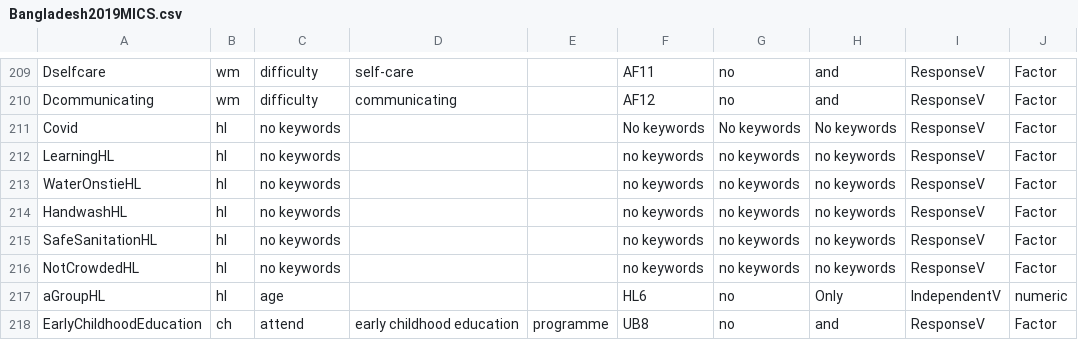
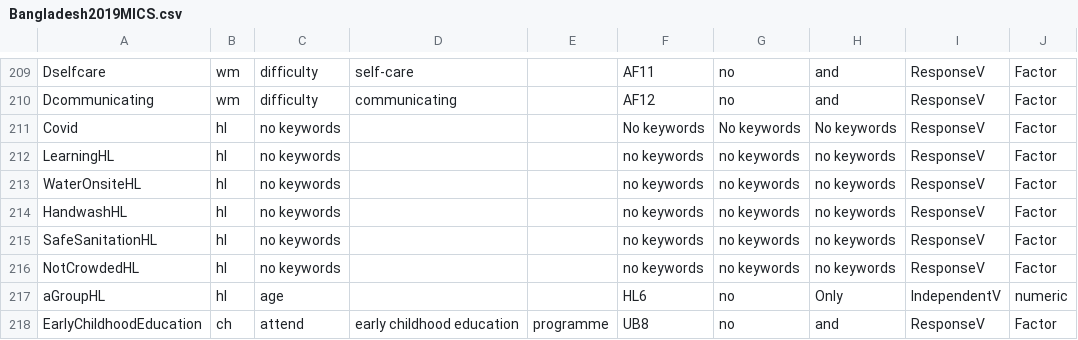
Before and after one commit to unescap/LNOB_Rcode, a CSV file: MICScsv/Bangladesh2019MICS.csv, drawn as a sheet; only a part is shown, gaps mark what is left out; the diff names each change by its address in the sheet, - before the commit and + after, or states it on an @@ line.

```diff
--- a/MICScsv/Bangladesh2019MICS.csv
+++ b/MICScsv/Bangladesh2019MICS.csv
-A213: WaterOnstieHL
+A213: WaterOnsiteHL
```
Also changed, not shown: MICScsv/Bhutan2010MICS.csv, MICScsv/EducationMICS.csv, 26 other files.
